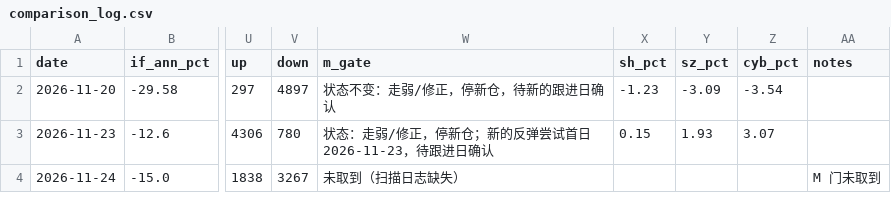
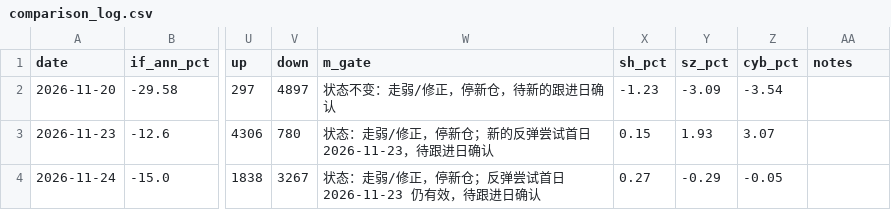
Before and after one commit to hhha511611/a-share-trading, a CSV file: market-strength/data/comparison_log.csv, drawn as a sheet; only a part is shown, gaps mark what is left out; the diff names each change by its address in the sheet, - before the commit and + after, or states it on an @@ line.

Commit message:
补回 2026-11-24 M 门对照（本地扫描日志）

```diff
--- a/market-strength/data/comparison_log.csv
+++ b/market-strength/data/comparison_log.csv
-W4 (m_gate): 未取到（扫描日志缺失）
+W4 (m_gate): 状态：走弱/修正，停新仓；反弹尝试首日 2026-11-23 仍有效，待跟进日确认
-X4 (sh_pct): (empty)
+X4 (sh_pct): 0.27
-Y4 (sz_pct): (empty)
+Y4 (sz_pct): -0.29
-Z4 (cyb_pct): (empty)
+Z4 (cyb_pct): -0.05
-AA4 (notes): M 门未取到
+AA4 (notes): (empty)
```
